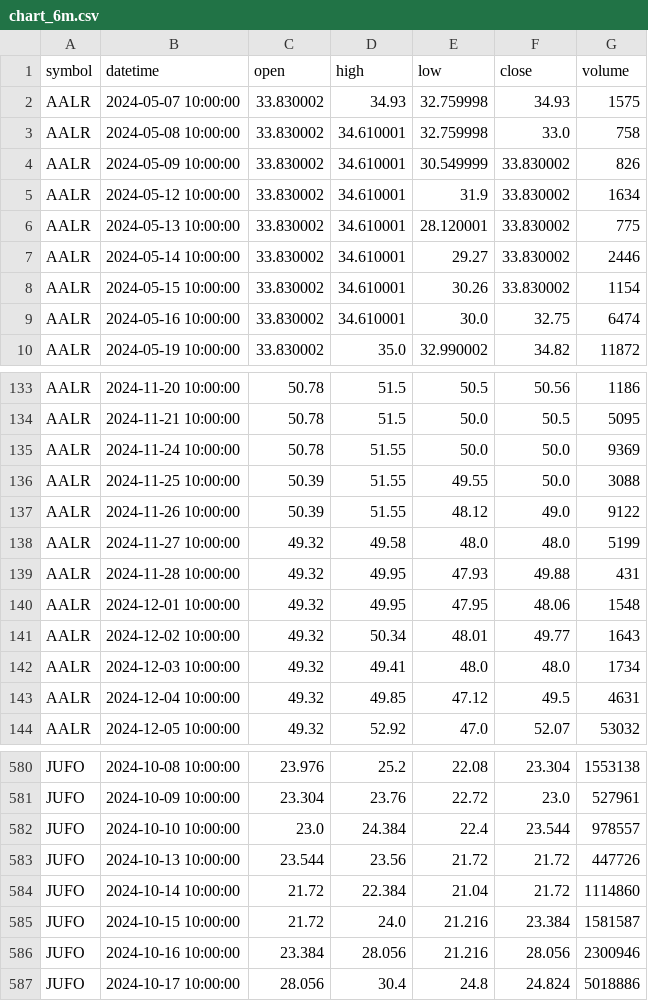
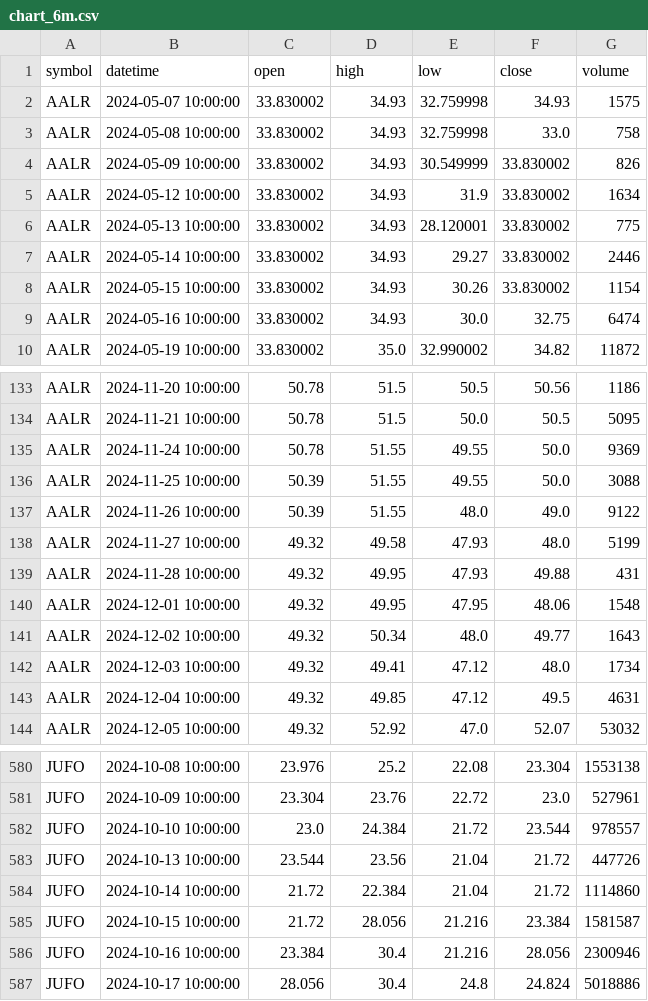
Before and after one commit to vancedmazen-art/stock_dashboard, a CSV file: chart_6m.csv, drawn as a sheet; only a part is shown, gaps mark what is left out; the diff covers the shown part only.

Commit message:
Update trading data 2026-04-27 18:19:59.435315

```diff
--- a/chart_6m.csv
+++ b/chart_6m.csv
@@ -2,9 +2,9 @@ symbol,datetime,open,high,low,close,volume
 AALR,2024-05-07 10:00:00,33.830002,34.93,32.759998,34.93,1575
-AALR,2024-05-08 10:00:00,33.830002,34.610001,32.759998,33.0,758
-AALR,2024-05-09 10:00:00,33.830002,34.610001,30.549999,33.830002,826
-AALR,2024-05-12 10:00:00,33.830002,34.610001,31.9,33.830002,1634
-AALR,2024-05-13 10:00:00,33.830002,34.610001,28.120001,33.830002,775
-AALR,2024-05-14 10:00:00,33.830002,34.610001,29.27,33.830002,2446
-AALR,2024-05-15 10:00:00,33.830002,34.610001,30.26,33.830002,1154
-AALR,2024-05-16 10:00:00,33.830002,34.610001,30.0,32.75,6474
+AALR,2024-05-08 10:00:00,33.830002,34.93,32.759998,33.0,758
+AALR,2024-05-09 10:00:00,33.830002,34.93,30.549999,33.830002,826
+AALR,2024-05-12 10:00:00,33.830002,34.93,31.9,33.830002,1634
+AALR,2024-05-13 10:00:00,33.830002,34.93,28.120001,33.830002,775
+AALR,2024-05-14 10:00:00,33.830002,34.93,29.27,33.830002,2446
+AALR,2024-05-15 10:00:00,33.830002,34.93,30.26,33.830002,1154
+AALR,2024-05-16 10:00:00,33.830002,34.93,30.0,32.75,6474
 AALR,2024-05-19 10:00:00,33.830002,35.0,32.990002,34.82,11872
@@ -134,10 +134,10 @@ AALR,2024-11-20 10:00:00,50.78,51.5,50.5,50.56,1186
 AALR,2024-11-21 10:00:00,50.78,51.5,50.0,50.5,5095
-AALR,2024-11-24 10:00:00,50.78,51.55,50.0,50.0,9369
+AALR,2024-11-24 10:00:00,50.78,51.55,49.55,50.0,9369
 AALR,2024-11-25 10:00:00,50.39,51.55,49.55,50.0,3088
-AALR,2024-11-26 10:00:00,50.39,51.55,48.12,49.0,9122
-AALR,2024-11-27 10:00:00,49.32,49.58,48.0,48.0,5199
+AALR,2024-11-26 10:00:00,50.39,51.55,48.0,49.0,9122
+AALR,2024-11-27 10:00:00,49.32,49.58,47.93,48.0,5199
 AALR,2024-11-28 10:00:00,49.32,49.95,47.93,49.88,431
 AALR,2024-12-01 10:00:00,49.32,49.95,47.95,48.06,1548
-AALR,2024-12-02 10:00:00,49.32,50.34,48.01,49.77,1643
-AALR,2024-12-03 10:00:00,49.32,49.41,48.0,48.0,1734
+AALR,2024-12-02 10:00:00,49.32,50.34,48.0,49.77,1643
+AALR,2024-12-03 10:00:00,49.32,49.41,47.12,48.0,1734
 AALR,2024-12-04 10:00:00,49.32,49.85,47.12,49.5,4631
@@ -581,7 +581,7 @@ JUFO,2024-10-08 10:00:00,23.976,25.2,22.08,23.304,1553138
 JUFO,2024-10-09 10:00:00,23.304,23.76,22.72,23.0,527961
-JUFO,2024-10-10 10:00:00,23.0,24.384,22.4,23.544,978557
-JUFO,2024-10-13 10:00:00,23.544,23.56,21.72,21.72,447726
+JUFO,2024-10-10 10:00:00,23.0,24.384,21.72,23.544,978557
+JUFO,2024-10-13 10:00:00,23.544,23.56,21.04,21.72,447726
 JUFO,2024-10-14 10:00:00,21.72,22.384,21.04,21.72,1114860
-JUFO,2024-10-15 10:00:00,21.72,24.0,21.216,23.384,1581587
-JUFO,2024-10-16 10:00:00,23.384,28.056,21.216,28.056,2300946
+JUFO,2024-10-15 10:00:00,21.72,28.056,21.216,23.384,1581587
+JUFO,2024-10-16 10:00:00,23.384,30.4,21.216,28.056,2300946
 JUFO,2024-10-17 10:00:00,28.056,30.4,24.8,24.824,5018886
```
Also changed, not shown: 75 edited cells elsewhere in this file.
